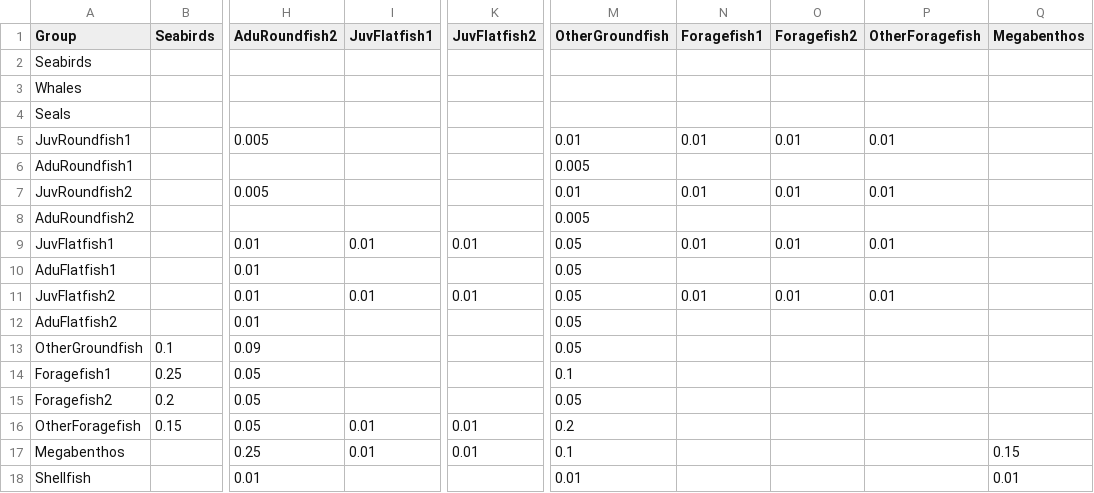
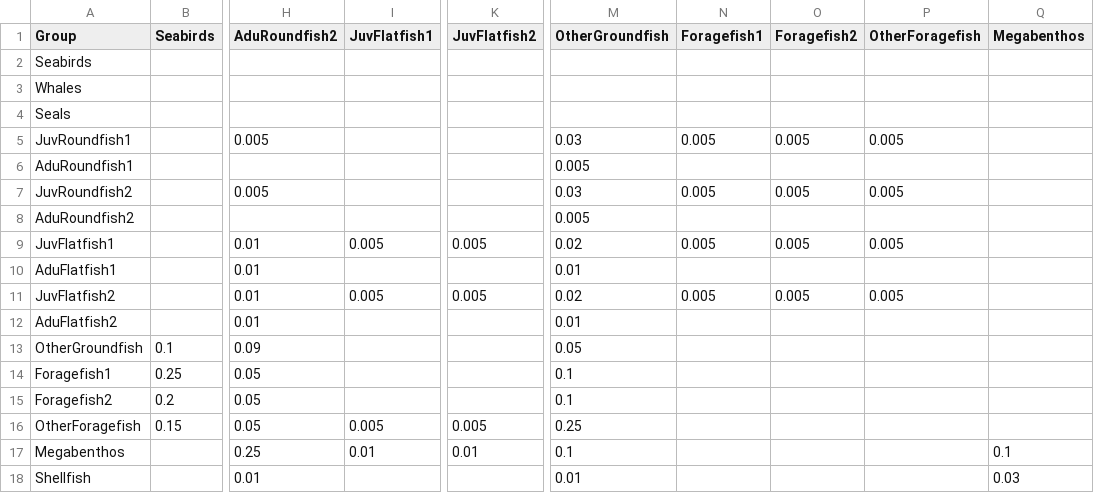
Before and after one commit to NOAA-EDAB/Rpath, a CSV file: data/REco_diet.csv, drawn as a sheet; only a part is shown, gaps mark what is left out; the diff covers the shown part only; the diff names each change by its address in the sheet, - before the commit and + after, or states it on an @@ line.

```diff
--- a/data/REco_diet.csv
+++ b/data/REco_diet.csv
-M5 (OtherGroundfish): 0.01
+M5 (OtherGroundfish): 0.03
-N5 (Foragefish1): 0.01
+N5 (Foragefish1): 0.005
-O5 (Foragefish2): 0.01
+O5 (Foragefish2): 0.005
-P5 (OtherForagefish): 0.01
+P5 (OtherForagefish): 0.005
-M7 (OtherGroundfish): 0.01
+M7 (OtherGroundfish): 0.03
-N7 (Foragefish1): 0.01
+N7 (Foragefish1): 0.005
-O7 (Foragefish2): 0.01
+O7 (Foragefish2): 0.005
-P7 (OtherForagefish): 0.01
+P7 (OtherForagefish): 0.005
-I9 (JuvFlatfish1): 0.01
+I9 (JuvFlatfish1): 0.005
-K9 (JuvFlatfish2): 0.01
+K9 (JuvFlatfish2): 0.005
-M9 (OtherGroundfish): 0.05
+M9 (OtherGroundfish): 0.02
-N9 (Foragefish1): 0.01
+N9 (Foragefish1): 0.005
-O9 (Foragefish2): 0.01
+O9 (Foragefish2): 0.005
-P9 (OtherForagefish): 0.01
+P9 (OtherForagefish): 0.005
-M10 (OtherGroundfish): 0.05
+M10 (OtherGroundfish): 0.01
-I11 (JuvFlatfish1): 0.01
+I11 (JuvFlatfish1): 0.005
-K11 (JuvFlatfish2): 0.01
+K11 (JuvFlatfish2): 0.005
-M11 (OtherGroundfish): 0.05
+M11 (OtherGroundfish): 0.02
-N11 (Foragefish1): 0.01
+N11 (Foragefish1): 0.005
-O11 (Foragefish2): 0.01
+O11 (Foragefish2): 0.005
-P11 (OtherForagefish): 0.01
+P11 (OtherForagefish): 0.005
-M12 (OtherGroundfish): 0.05
+M12 (OtherGroundfish): 0.01
-M15 (OtherGroundfish): 0.05
+M15 (OtherGroundfish): 0.1
-I16 (JuvFlatfish1): 0.01
+I16 (JuvFlatfish1): 0.005
-K16 (JuvFlatfish2): 0.01
+K16 (JuvFlatfish2): 0.005
-M16 (OtherGroundfish): 0.2
+M16 (OtherGroundfish): 0.25
-Q17 (Megabenthos): 0.15
+Q17 (Megabenthos): 0.1
-Q18 (Megabenthos): 0.01
+Q18 (Megabenthos): 0.03
```
Also changed, not shown: 18 edited cells elsewhere in this file, data/REco_mod.csv.
